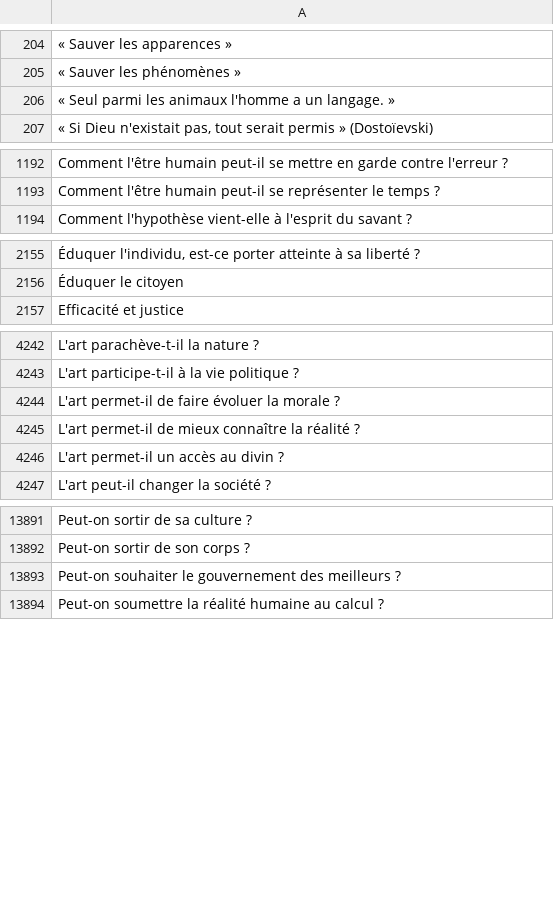
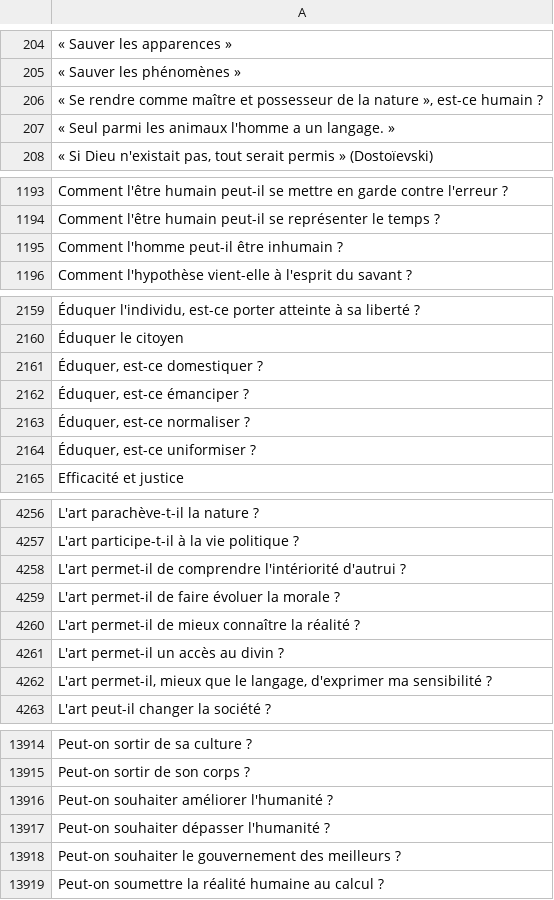
Before and after one commit to eyssette/sujets-philosophie, a TSV file: data/sujets-vrac.tsv, drawn as a sheet; only a part is shown, gaps mark what is left out; the diff covers the shown part only; the diff names each change by its address in the sheet, - before the commit and + after, or states it on an @@ line.

Commit message:
Update sujets-vrac.tsv

```diff
--- a/data/sujets-vrac.tsv
+++ b/data/sujets-vrac.tsv
+row 206: « Se rendre comme maître et possesseur de la nature », est-ce humain ?
+row 1195: Comment l'homme peut-il être inhumain ?
+row 2161: Éduquer, est-ce domestiquer ?
+row 2162: Éduquer, est-ce émanciper ?
+row 2163: Éduquer, est-ce normaliser ?
+row 2164: Éduquer, est-ce uniformiser ?
+row 4258: L'art permet-il de comprendre l'intériorité d'autrui ?
+row 4262: L'art permet-il, mieux que le langage, d'exprimer ma sensibilité ?
+row 13916: Peut-on souhaiter améliorer l'humanité ?
+row 13917: Peut-on souhaiter dépasser l'humanité ?
```
Also changed, not shown: 22 added rows and 1 removed row elsewhere in this file.
